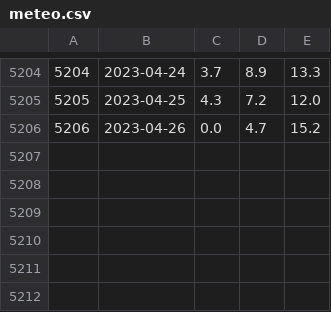
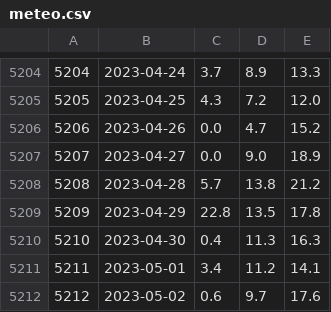
Before and after one commit to JoaoFin2/pre-tpi-2023, a CSV file: meteo.csv, drawn as a sheet; only a part is shown, gaps mark what is left out.

Commit message:
add data function

```diff
--- a/meteo.csv
+++ b/meteo.csv
@@ -5206 +5206,7 @@
 5206,2023-04-26,0.0,4.7,15.2
+5207,2023-04-27,0.0,9.0,18.9
+5208,2023-04-28,5.7,13.8,21.2
+5209,2023-04-29,22.8,13.5,17.8
+5210,2023-04-30,0.4,11.3,16.3
+5211,2023-05-01,3.4,11.2,14.1
+5212,2023-05-02,0.6,9.7,17.6
```
Also changed, not shown: 6 other files.
